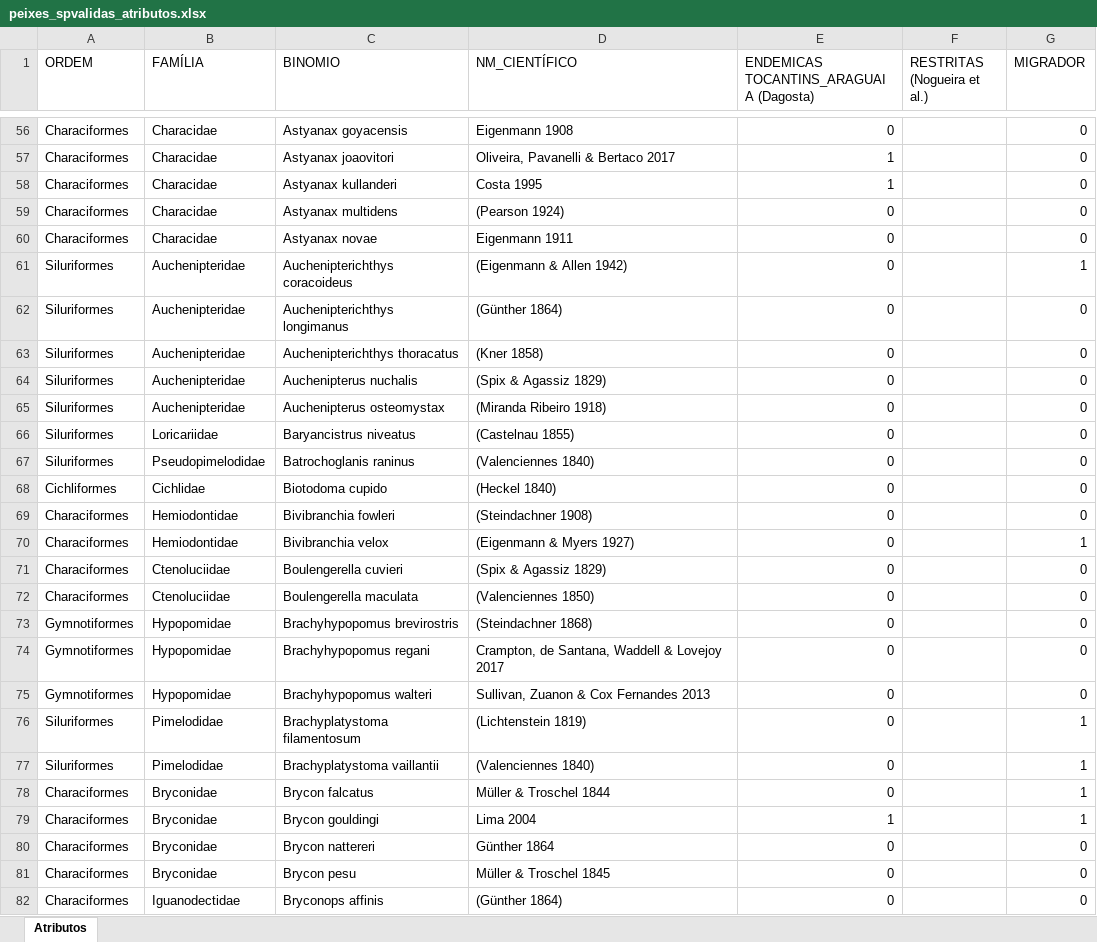
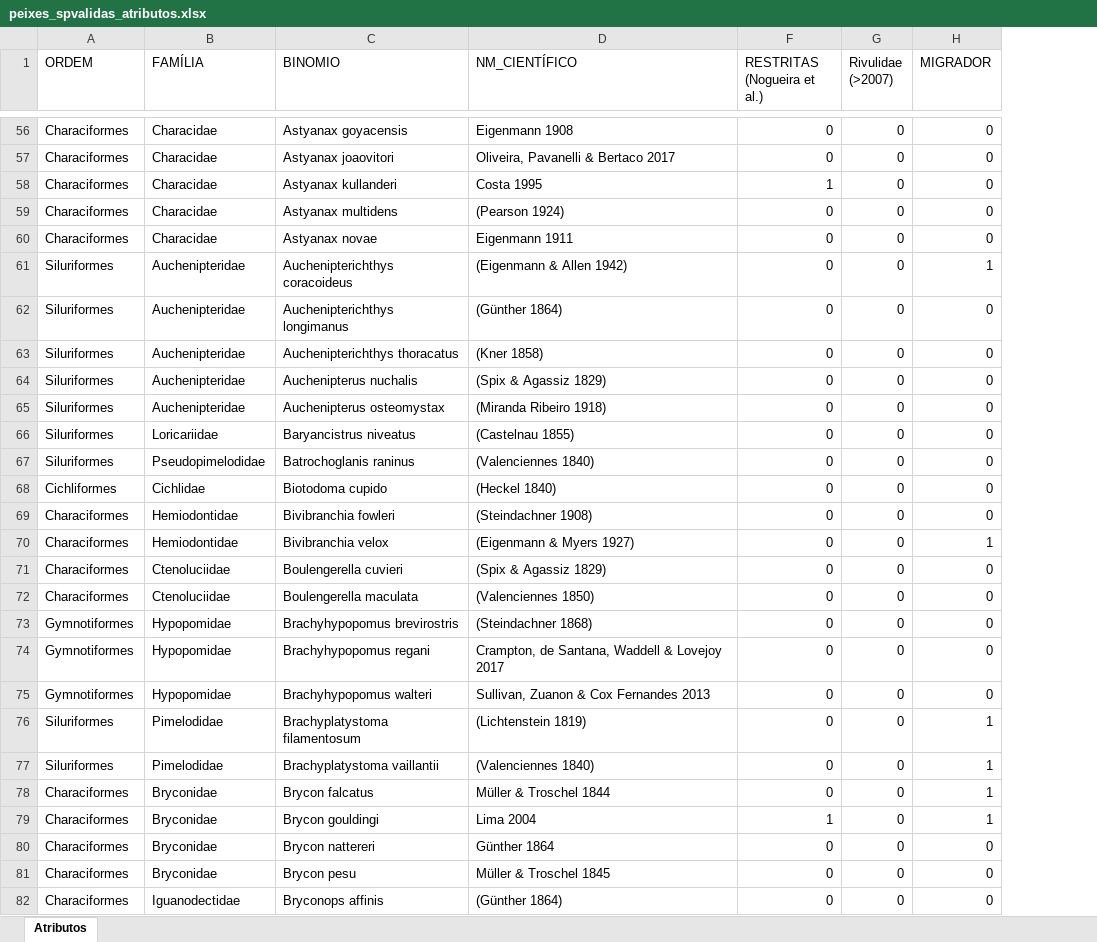
Before and after one commit to LeonardoDonatoNunes/bluePrintAraguaia, an Excel workbook: peixes/ocorrencias/peixes_spvalidas_atributos.xlsx, sheet Atributos, drawn as a sheet; only a part is shown, gaps mark what is left out; values as stored, in another font and other column widths than the file's, no cell formats; removed rows and columns are numbered as before the commit, all else as after; the diff covers the shown part only; the diff names each change by its address in the sheet, - before the commit and + after, or states it on an @@ line.

```diff
--- a/peixes/ocorrencias/peixes_spvalidas_atributos.xlsx (sheet Atributos)
+++ b/peixes/ocorrencias/peixes_spvalidas_atributos.xlsx (sheet Atributos)
@@ column E hidden, row 1: ENDEMICAS TOCANTINS_ARAGUAIA (Dagosta); rows 56-82: 0 | 1 | 1 | 0 | 0 | 0 | 0 | 0 | 0 | 0 | 0 | 0 | 0 | 0 | 0 | 0 | 0 | 0 | 0 | 0 | 0 | 0 | 0 | 1 | 0 | 0 | 0 @@
+column G (Rivulidae (>2007)), rows 56-82: all 0
-F56:F57 (RESTRITAS (Nogueira et al.)): (empty)
+F56:F57 (RESTRITAS (Nogueira et al.)): 0
-F58 (RESTRITAS (Nogueira et al.)): (empty)
+F58 (RESTRITAS (Nogueira et al.)): 1
-F59:F78 (RESTRITAS (Nogueira et al.)): (empty)
+F59:F78 (RESTRITAS (Nogueira et al.)): 0
-F79 (RESTRITAS (Nogueira et al.)): (empty)
+F79 (RESTRITAS (Nogueira et al.)): 1
-F80:F82 (RESTRITAS (Nogueira et al.)): (empty)
+F80:F82 (RESTRITAS (Nogueira et al.)): 0
```
Also changed, not shown: 471 edited cells elsewhere in this sheet, cell formats, 40 other files.
